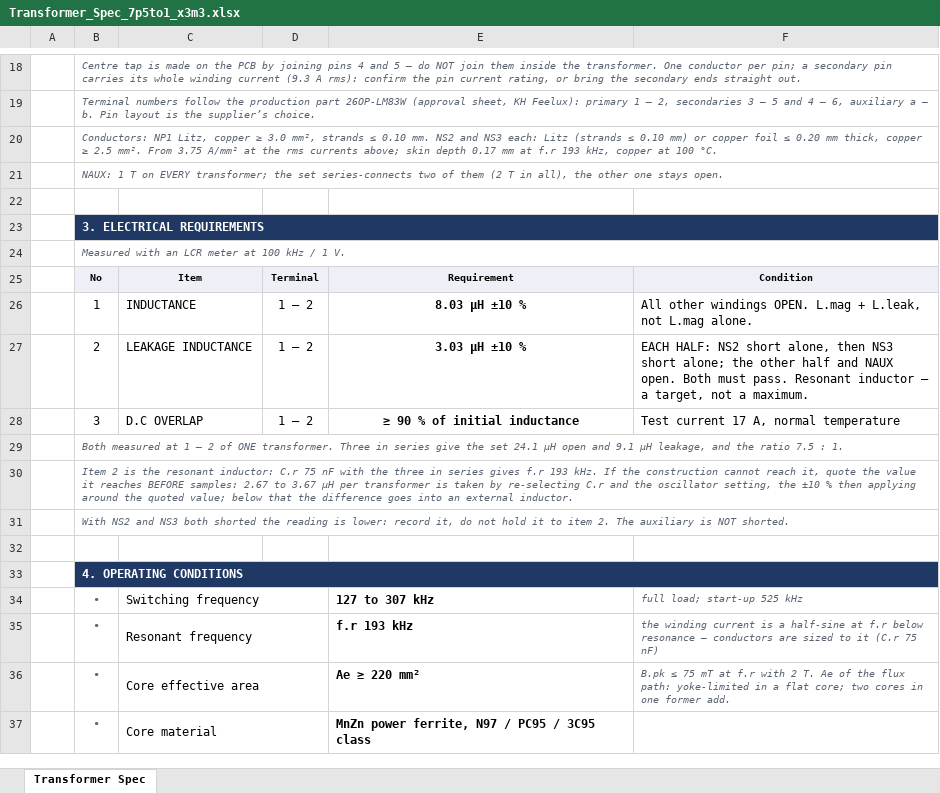
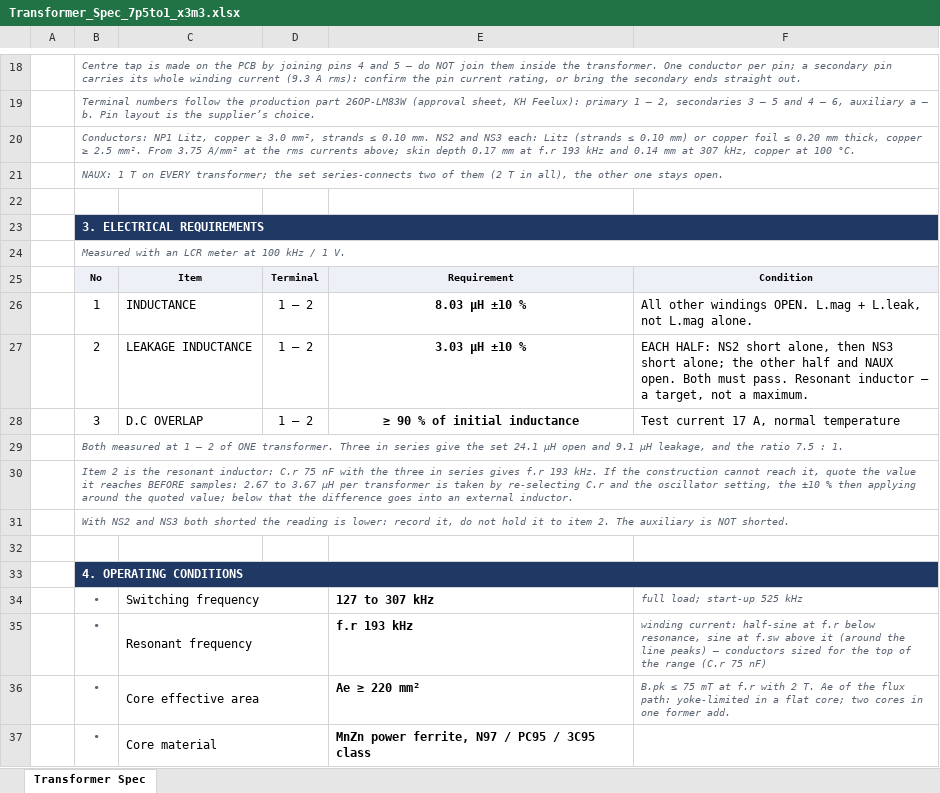
Before and after one commit to yohan924-ops/L6790A-Single-Stage-PFC-LLC-Converter, an Excel workbook: Calculation Excel Sheet/variants/Transformer_Spec_7p5to1_x3m3.xlsx, sheet Transformer Spec, drawn as a sheet; only a part is shown, gaps mark what is left out; values as stored, in another font and other column widths than the file's, no borders; the diff names each change by its address in the sheet, - before the commit and + after, or states it on an @@ line.

```diff
--- a/Calculation Excel Sheet/variants/Transformer_Spec_7p5to1_x3m3.xlsx (sheet Transformer Spec)
+++ b/Calculation Excel Sheet/variants/Transformer_Spec_7p5to1_x3m3.xlsx (sheet Transformer Spec)
-B20: …f.r 193 kHz, copper…
+B20: …f.r 193 kHz and 0.14 mm at 307 kHz, copper…
-F35: the winding current is a half-sine at f.r below resonance — conductors are sized to it (C.r 75…
+F35: winding current: half-sine at f.r below resonance, sine at f.sw above it (around the line peaks) — conductors sized for the top of the range (C.r 75…
```
Also changed, not shown: 3 other files.
